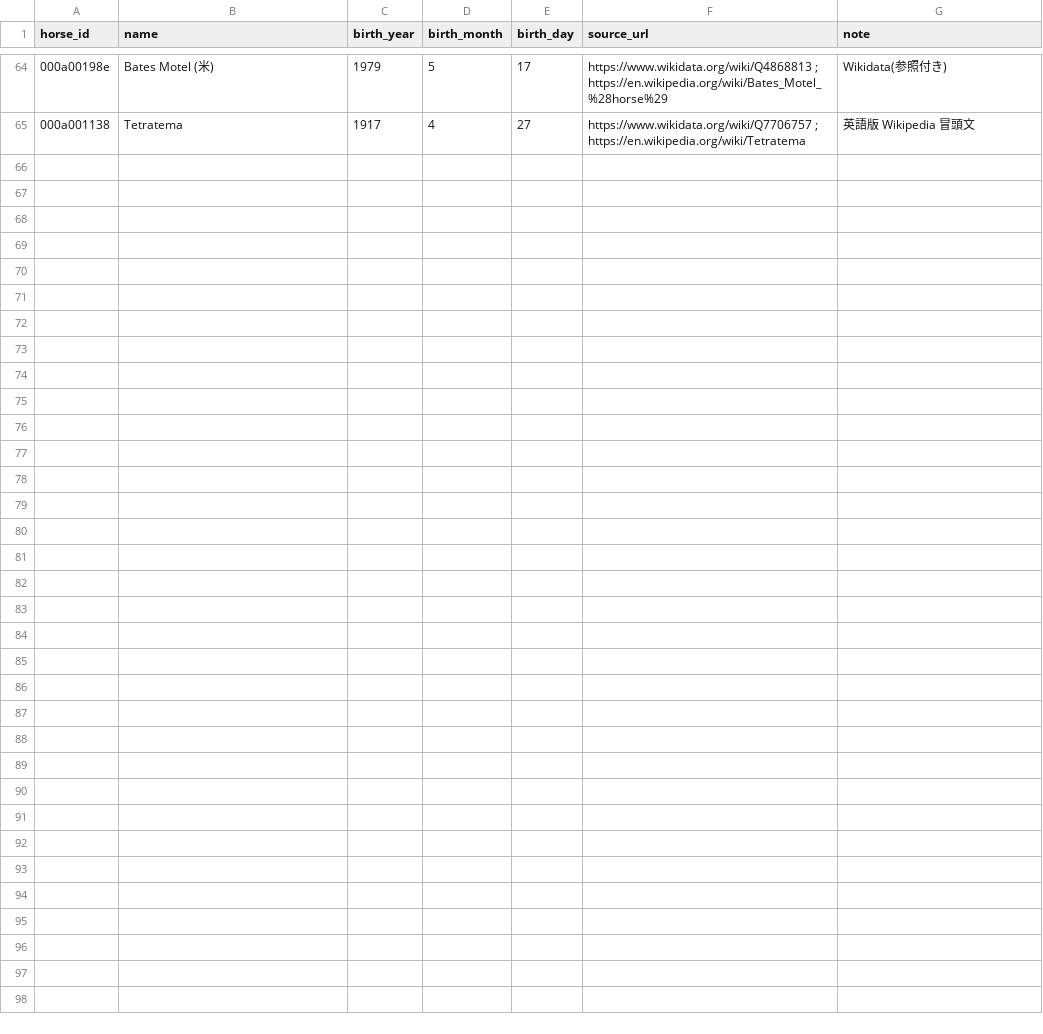
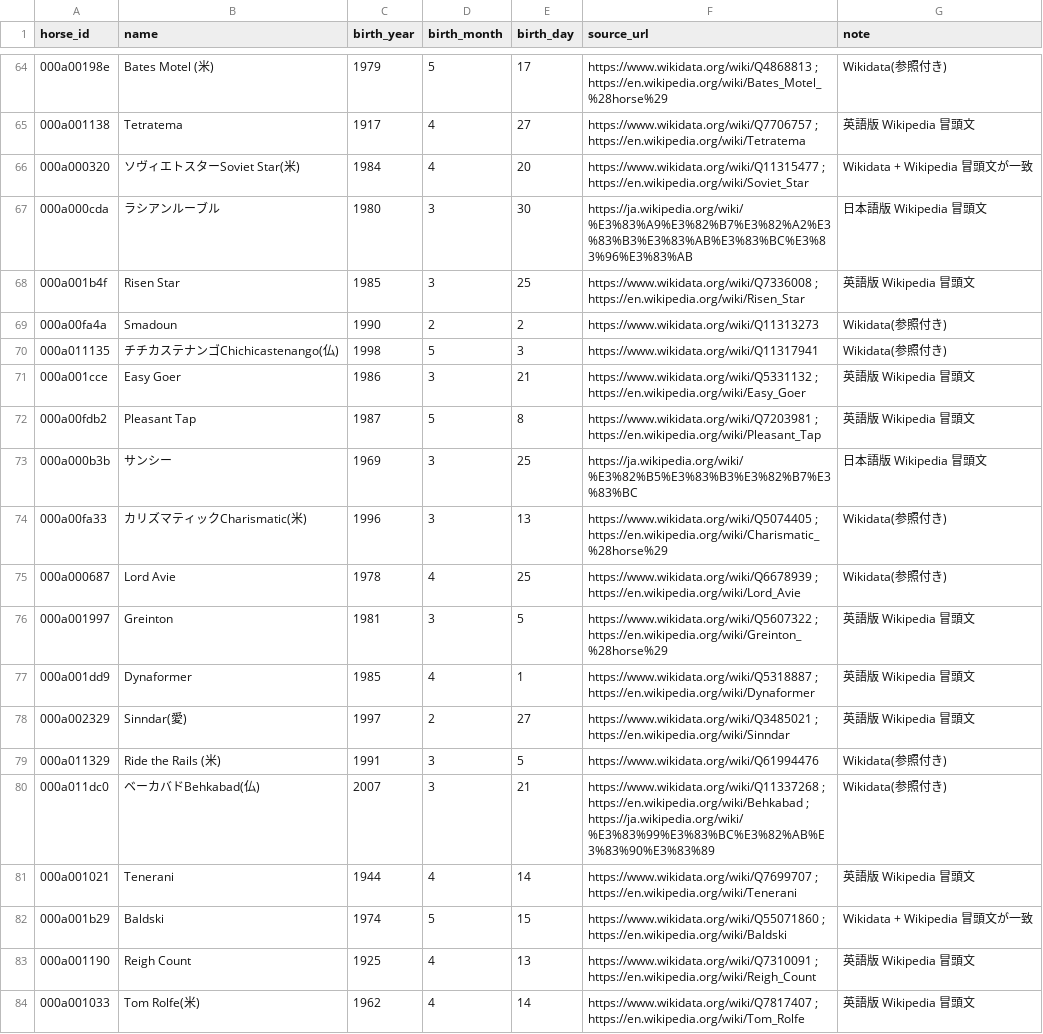
Before and after one commit to meguram/keiba-vpn, a CSV file: data/meta/dormello/birth_manual.csv, drawn as a sheet; only a part is shown, gaps mark what is left out; the diff names each change by its address in the sheet, - before the commit and + after, or states it on an @@ line.

```diff
--- a/data/meta/dormello/birth_manual.csv
+++ b/data/meta/dormello/birth_manual.csv
+row 66: 000a000320 | ソヴィエトスターSoviet Star(米) | 1984 | 4 | 20 | https://www.wikidata.org/wiki/Q11315477 ; https://en.wikipedia.org/wiki/Soviet_Star | Wikidata + Wikipedia 冒頭文が一致
+row 67: 000a000cda | ラシアンルーブル | 1980 | 3 | 30 | https://ja.wikipedia.org/wiki/%E3%83%A9%E3%82%B7%E3%82%A2%E3%83%B3%E3%83%AB%E3%83%BC%E3%83%96%E3%83%AB | 日本語版 Wikipedia 冒頭文
+row 68: 000a001b4f | Risen Star | 1985 | 3 | 25 | https://www.wikidata.org/wiki/Q7336008 ; https://en.wikipedia.org/wiki/Risen_Star | 英語版 Wikipedia 冒頭文
+row 69: 000a00fa4a | Smadoun | 1990 | 2 | 2 | https://www.wikidata.org/wiki/Q11313273 | Wikidata(参照付き)
+row 70: 000a011135 | チチカステナンゴChichicastenango(仏) | 1998 | 5 | 3 | https://www.wikidata.org/wiki/Q11317941 | Wikidata(参照付き)
+row 71: 000a001cce | Easy Goer | 1986 | 3 | 21 | https://www.wikidata.org/wiki/Q5331132 ; https://en.wikipedia.org/wiki/Easy_Goer | 英語版 Wikipedia 冒頭文
+row 72: 000a00fdb2 | Pleasant Tap | 1987 | 5 | 8 | https://www.wikidata.org/wiki/Q7203981 ; https://en.wikipedia.org/wiki/Pleasant_Tap | 英語版 Wikipedia 冒頭文
+row 73: 000a000b3b | サンシー | 1969 | 3 | 25 | https://ja.wikipedia.org/wiki/%E3%82%B5%E3%83%B3%E3%82%B7%E3%83%BC | 日本語版 Wikipedia 冒頭文
+row 74: 000a00fa33 | カリズマティックCharismatic(米) | 1996 | 3 | 13 | https://www.wikidata.org/wiki/Q5074405 ; https://en.wikipedia.org/wiki/Charismatic_%28horse%29 | Wikidata(参照付き)
+row 75: 000a000687 | Lord Avie | 1978 | 4 | 25 | https://www.wikidata.org/wiki/Q6678939 ; https://en.wikipedia.org/wiki/Lord_Avie | Wikidata(参照付き)
+row 76: 000a001997 | Greinton | 1981 | 3 | 5 | https://www.wikidata.org/wiki/Q5607322 ; https://en.wikipedia.org/wiki/Greinton_%28horse%29 | 英語版 Wikipedia 冒頭文
+row 77: 000a001dd9 | Dynaformer | 1985 | 4 | 1 | https://www.wikidata.org/wiki/Q5318887 ; https://en.wikipedia.org/wiki/Dynaformer | 英語版 Wikipedia 冒頭文
+row 78: 000a002329 | Sinndar(愛) | 1997 | 2 | 27 | https://www.wikidata.org/wiki/Q3485021 ; https://en.wikipedia.org/wiki/Sinndar | 英語版 Wikipedia 冒頭文
+row 79: 000a011329 | Ride the Rails (米) | 1991 | 3 | 5 | https://www.wikidata.org/wiki/Q61994476 | Wikidata(参照付き)
+row 80: 000a011dc0 | ベーカバドBehkabad(仏) | 2007 | 3 | 21 | https://www.wikidata.org/wiki/Q11337268 ; https://en.wikipedia.org/wiki/Behkabad ; https://ja.wikipedia.org/wiki/%E3%83%99%E3%83%BC%E3%82%AB%E3%83%90%E3%83%89 | Wikidata(参照付き)
+row 81: 000a001021 | Tenerani | 1944 | 4 | 14 | https://www.wikidata.org/wiki/Q7699707 ; https://en.wikipedia.org/wiki/Tenerani | 英語版 Wikipedia 冒頭文
+row 82: 000a001b29 | Baldski | 1974 | 5 | 15 | https://www.wikidata.org/wiki/Q55071860 ; https://en.wikipedia.org/wiki/Baldski | Wikidata + Wikipedia 冒頭文が一致
+row 83: 000a001190 | Reigh Count | 1925 | 4 | 13 | https://www.wikidata.org/wiki/Q7310091 ; https://en.wikipedia.org/wiki/Reigh_Count | 英語版 Wikipedia 冒頭文
+row 84: 000a001033 | Tom Rolfe(米) | 1962 | 4 | 14 | https://www.wikidata.org/wiki/Q7817407 ; https://en.wikipedia.org/wiki/Tom_Rolfe | 英語版 Wikipedia 冒頭文
```
Also changed, not shown: 1 other file.
